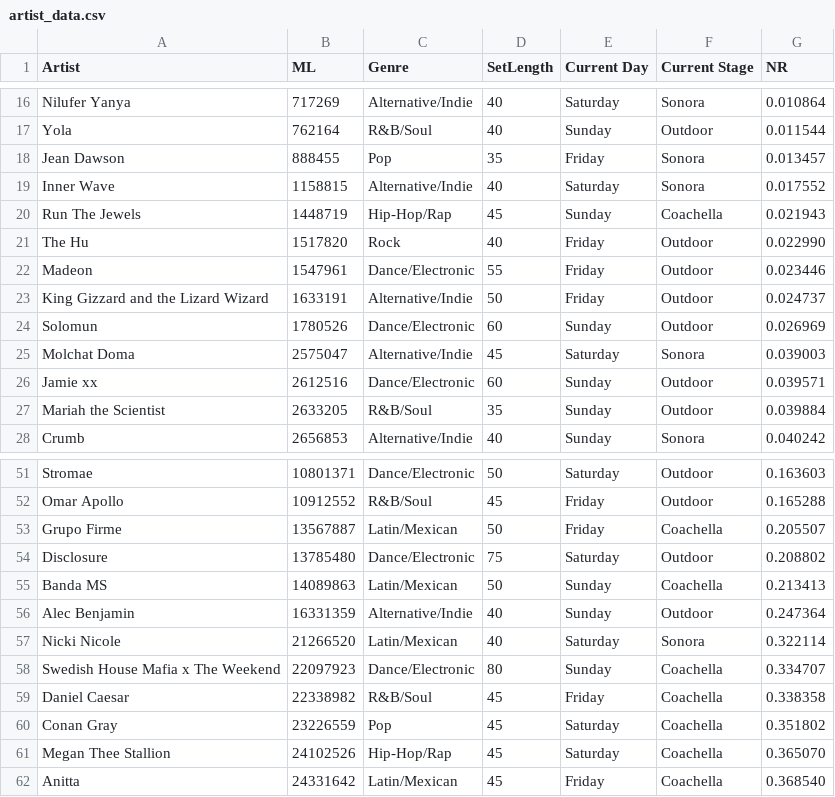
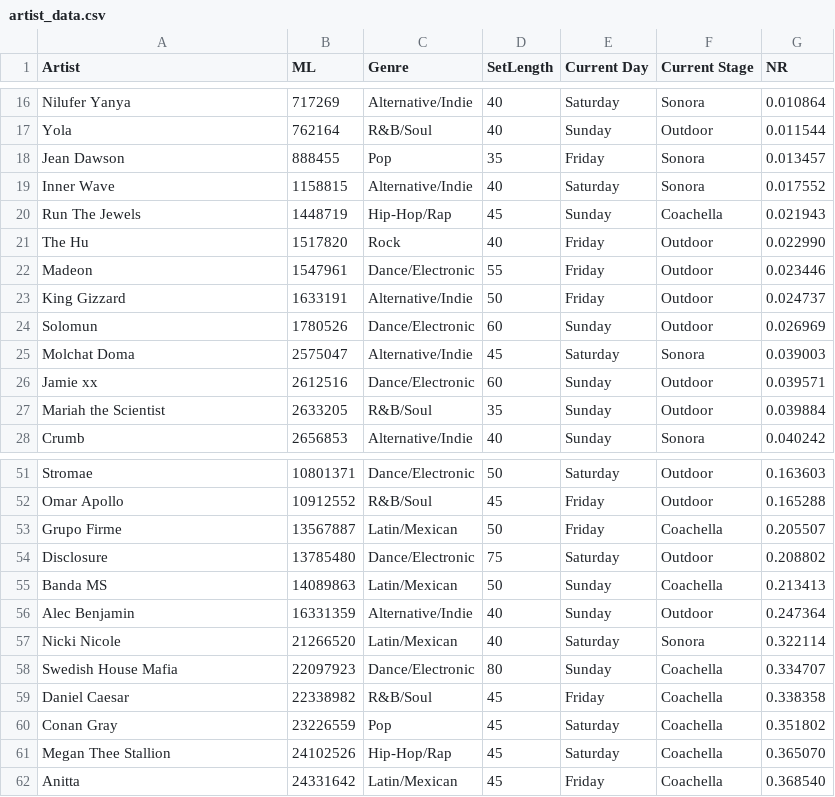
Before and after one commit to mattruegg/msci555_final_project, a CSV file: artist_data.csv, drawn as a sheet; only a part is shown, gaps mark what is left out.

```diff
--- a/artist_data.csv
+++ b/artist_data.csv
@@ -22,3 +22,3 @@ The Hu,1517820,Rock,40,Friday,Outdoor,0.022990
 Madeon,1547961,Dance/Electronic,55,Friday,Outdoor,0.023446
-King Gizzard and the Lizard Wizard,1633191,Alternative/Indie,50,Friday,Outdoor,0.024737
+King Gizzard,1633191,Alternative/Indie,50,Friday,Outdoor,0.024737
 Solomun,1780526,Dance/Electronic,60,Sunday,Outdoor,0.026969
@@ -57,3 +57,3 @@ Alec Benjamin,16331359,Alternative/Indie,40,Sunday,Outdoor,0.247364
 Nicki Nicole,21266520,Latin/Mexican,40,Saturday,Sonora,0.322114
-Swedish House Mafia x The Weekend,22097923,Dance/Electronic,80,Sunday,Coachella,0.334707
+Swedish House Mafia,22097923,Dance/Electronic,80,Sunday,Coachella,0.334707
 Daniel Caesar,22338982,R&B/Soul,45,Friday,Coachella,0.338358
```
Also changed, not shown: 1 other file.
